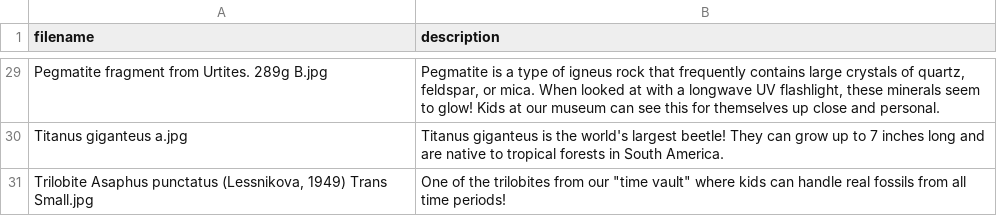
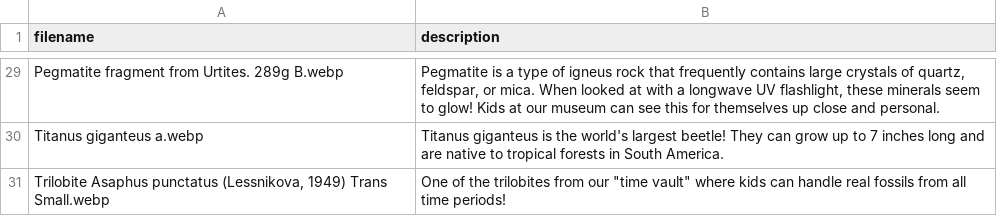
Before and after one commit to Kansattica/Museumbot, a CSV file: posts.csv, drawn as a sheet; only a part is shown, gaps mark what is left out; the diff covers the shown part only; the diff names each change by its address in the sheet, - before the commit and + after, or states it on an @@ line.

Commit message:
Read the webps as is.

```diff
--- a/posts.csv
+++ b/posts.csv
-A29 (filename): Pegmatite fragment from Urtites. 289g B.jpg
+A29 (filename): Pegmatite fragment from Urtites. 289g B.webp
-A30 (filename): Titanus giganteus a.jpg
+A30 (filename): Titanus giganteus a.webp
-A31 (filename): …1949) Trans Small.jpg
+A31 (filename): …1949) Trans Small.webp
```
Also changed, not shown: 27 edited cells elsewhere in this file, 1 other file.
